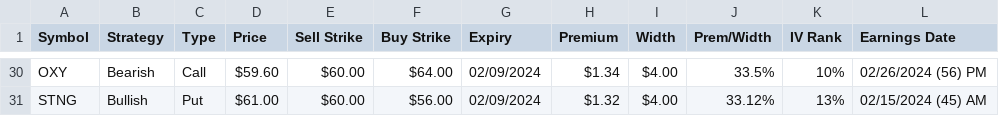
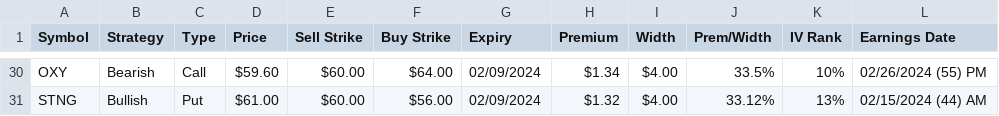
Before and after one commit to coachofanalytics/Opions_play_automation, a CSV file: credit_spread.csv, drawn as a sheet; only a part is shown, gaps mark what is left out; the diff covers the shown part only; the diff names each change by its address in the sheet, - before the commit and + after, or states it on an @@ line.

```diff
--- a/credit_spread.csv
+++ b/credit_spread.csv
-L30 (Earnings Date): 02/26/2024 (56) PM
+L30 (Earnings Date): 02/26/2024 (55) PM
-L31 (Earnings Date): 02/15/2024 (45) AM
+L31 (Earnings Date): 02/15/2024 (44) AM
```
Also changed, not shown: 22 edited cells elsewhere in this file, 1 other file.
